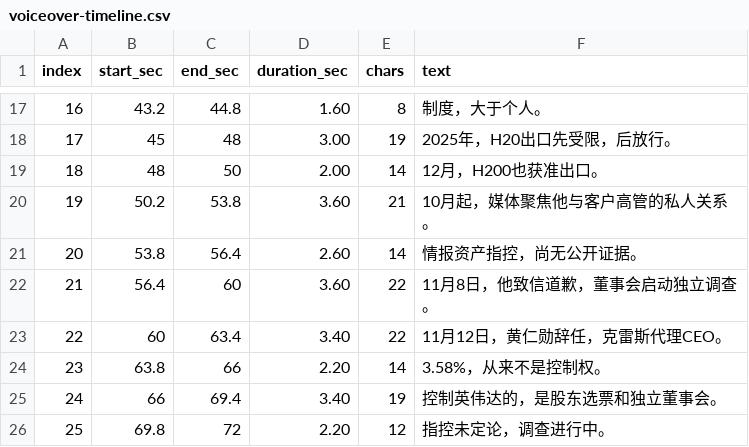
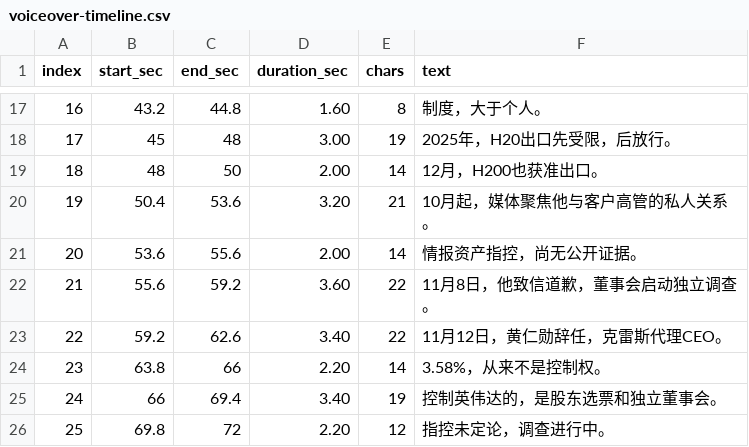
Before and after one commit to mabelleye178-dot/test-claude, a CSV file: nyx-nvidia/deliverables/voiceover-timeline.csv, drawn as a sheet; only a part is shown, gaps mark what is left out.

```diff
--- a/nyx-nvidia/deliverables/voiceover-timeline.csv
+++ b/nyx-nvidia/deliverables/voiceover-timeline.csv
@@ -19,6 +19,6 @@ index,start_sec,end_sec,duration_sec,chars,text
 18,48,50,2.00,14,"12月，H200也获准出口。"
-19,50.2,53.8,3.60,21,"10月起，媒体聚焦他与客户高管的私人关系。"
-20,53.8,56.4,2.60,14,"情报资产指控，尚无公开证据。"
-21,56.4,60,3.60,22,"11月8日，他致信道歉，董事会启动独立调查。"
-22,60,63.4,3.40,22,"11月12日，黄仁勋辞任，克雷斯代理CEO。"
+19,50.4,53.6,3.20,21,"10月起，媒体聚焦他与客户高管的私人关系。"
+20,53.6,55.6,2.00,14,"情报资产指控，尚无公开证据。"
+21,55.6,59.2,3.60,22,"11月8日，他致信道歉，董事会启动独立调查。"
+22,59.2,62.6,3.40,22,"11月12日，黄仁勋辞任，克雷斯代理CEO。"
 23,63.8,66,2.20,14,"3.58%，从来不是控制权。"
```
Also changed, not shown: 5 other files.
